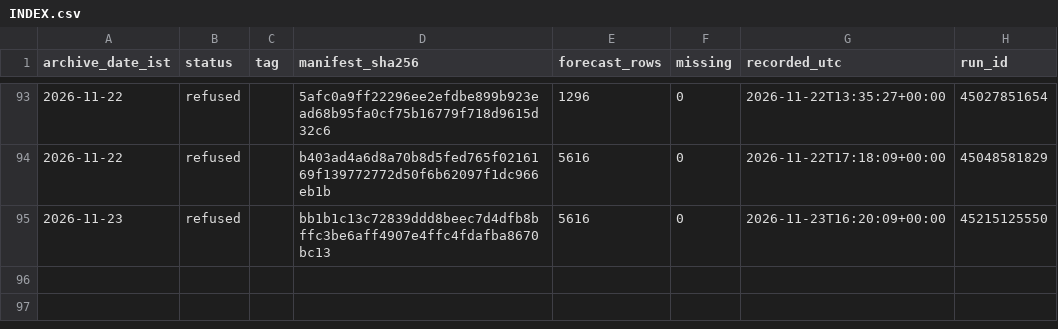
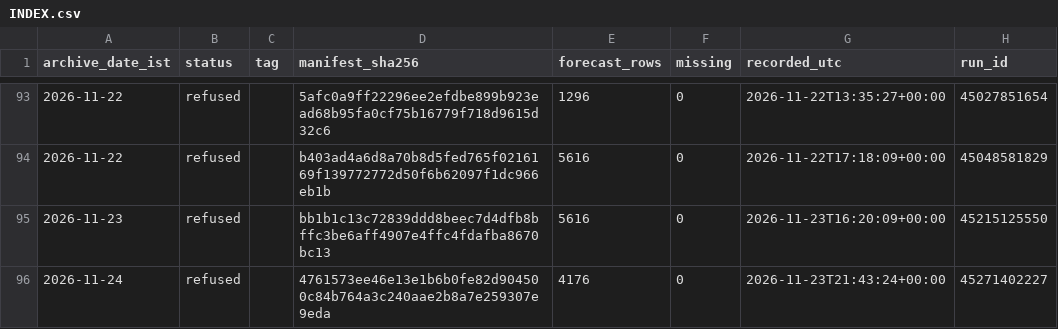
Before and after one commit to gnmcool/bharat-weather-intelligence-v2, a CSV file: INDEX.csv, drawn as a sheet; only a part is shown, gaps mark what is left out; the diff names each change by its address in the sheet, - before the commit and + after, or states it on an @@ line.

Commit message:
archive: refused 2026-11-24 (run 45271402227, inject=none)

```diff
--- a/INDEX.csv
+++ b/INDEX.csv
+row 96: 2026-11-24 | refused |  | 4761573ee46e13e1b6b0fe82d904500c84b764a3c240aae2b8a7e259307e9eda | 4176 | 0 | 2026-11-23T21:43:24+00:00 | 45271402227
```
Also changed, not shown: 1 other file.
